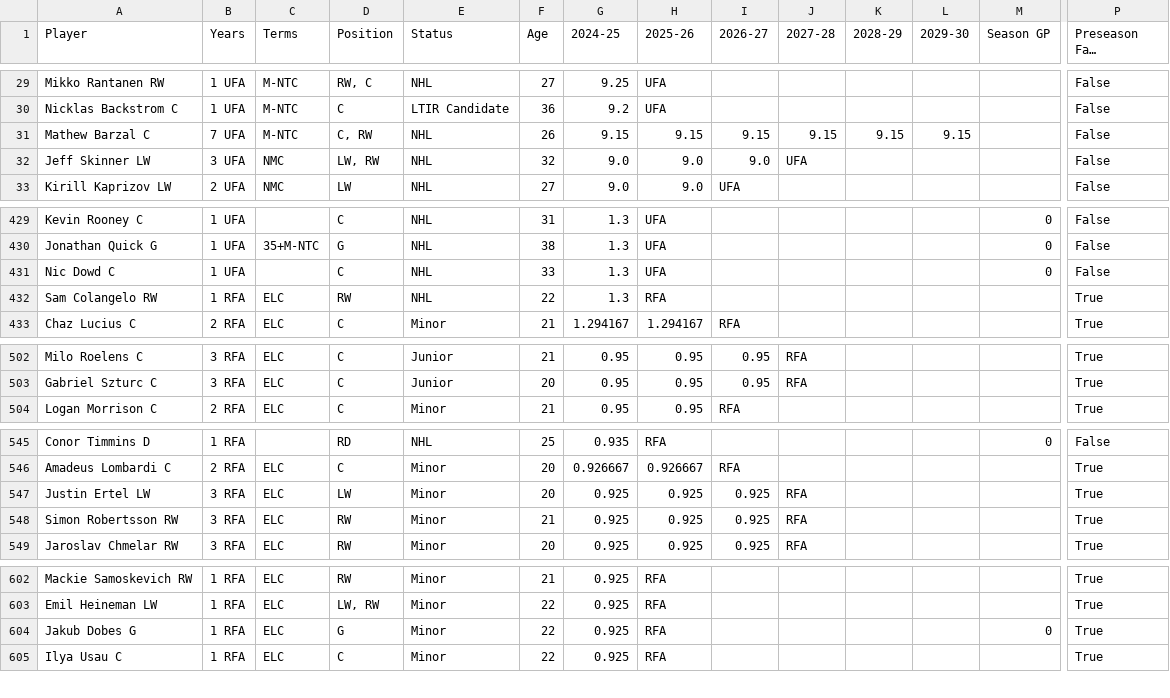
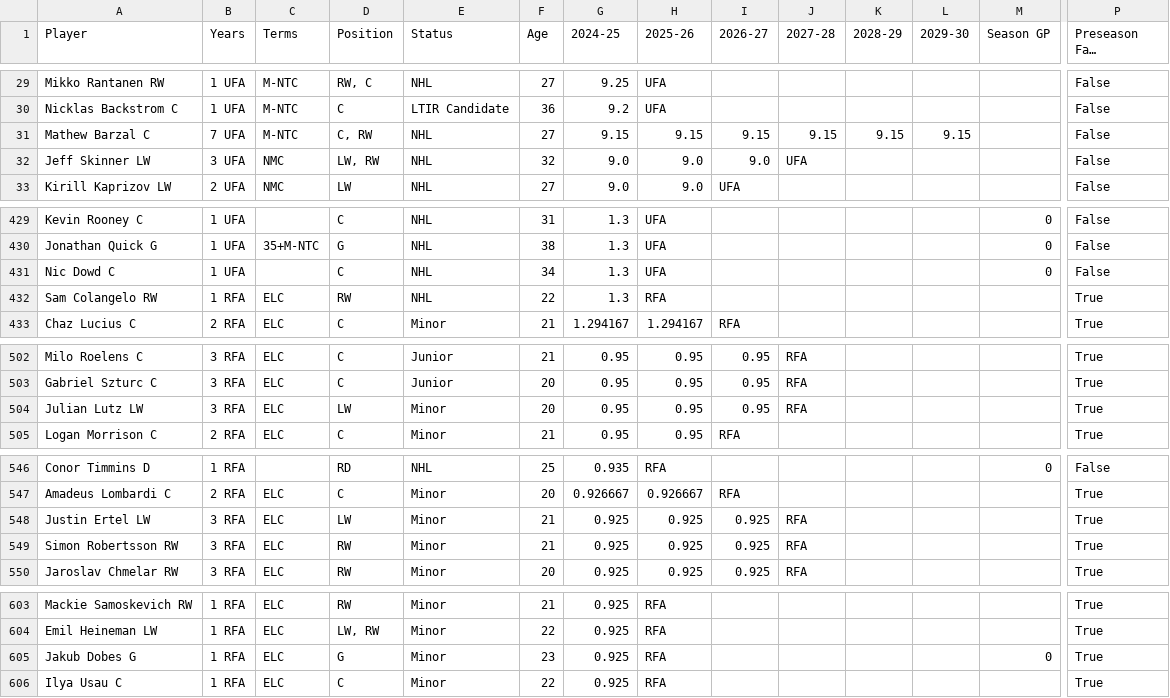
Before and after one commit to kww271/qBneK36JpdQetizHcQM7DMrCSz, a CSV file: caphits.csv, drawn as a sheet; only a part is shown, gaps mark what is left out; long unchanged cells end in …; addresses are those after the commit; rows hold the shown columns only; the diff covers the shown part only; the diff names each change by its address in the sheet, - before the commit and + after, or states it on an @@ line.

Commit message:
Updated May 27, 2024 at 20:35

```diff
--- a/caphits.csv
+++ b/caphits.csv
-F31 (Age): 26
+F31 (Age): 27
-F431 (Age): 33
+F431 (Age): 34
+row 504: Julian Lutz LW | 3 RFA | ELC | LW | Minor | 20 | 0.95 | 0.95 | 0.95 | RFA |  |  |  | True
-F548 (Age): 20
+F548 (Age): 21
-F605 (Age): 22
+F605 (Age): 23
```
Also changed, not shown: 12 edited cells elsewhere in this file.
